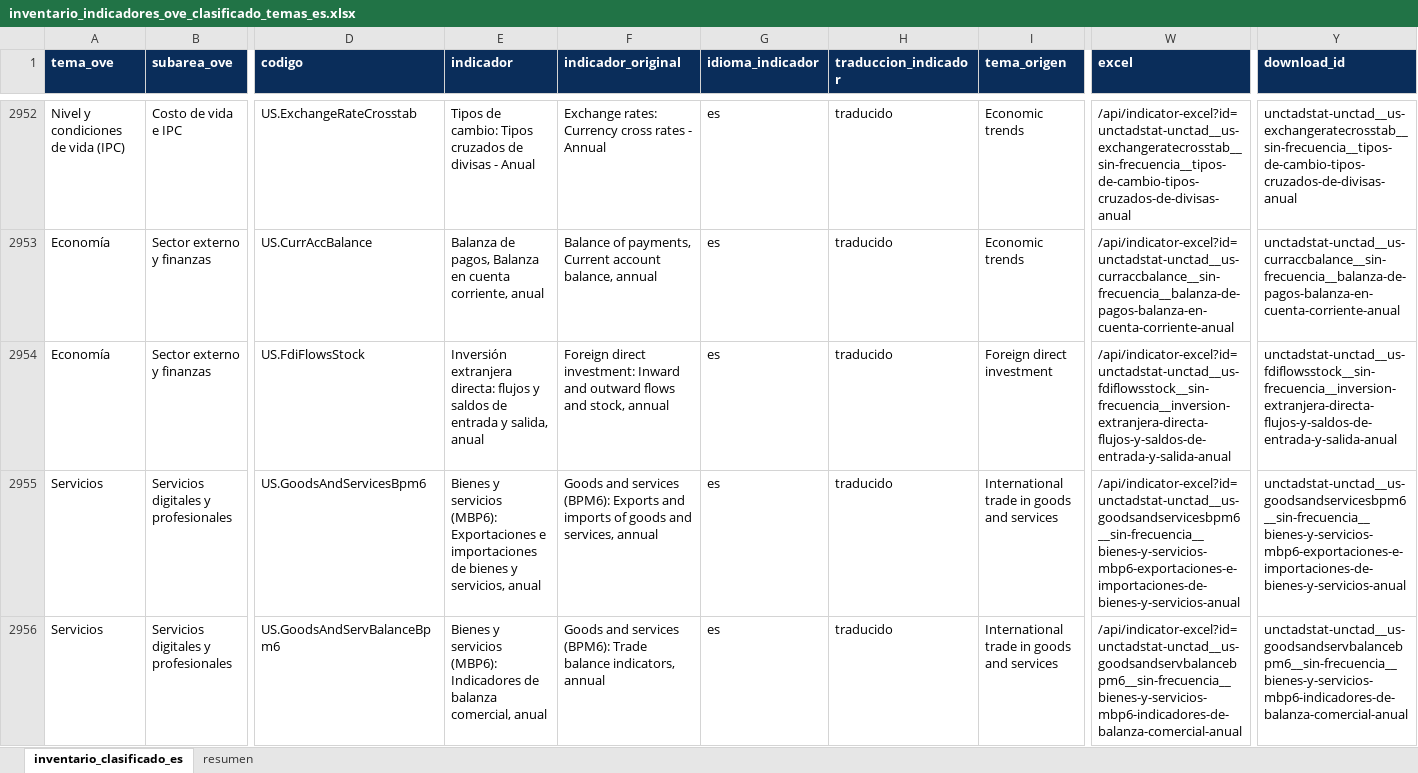
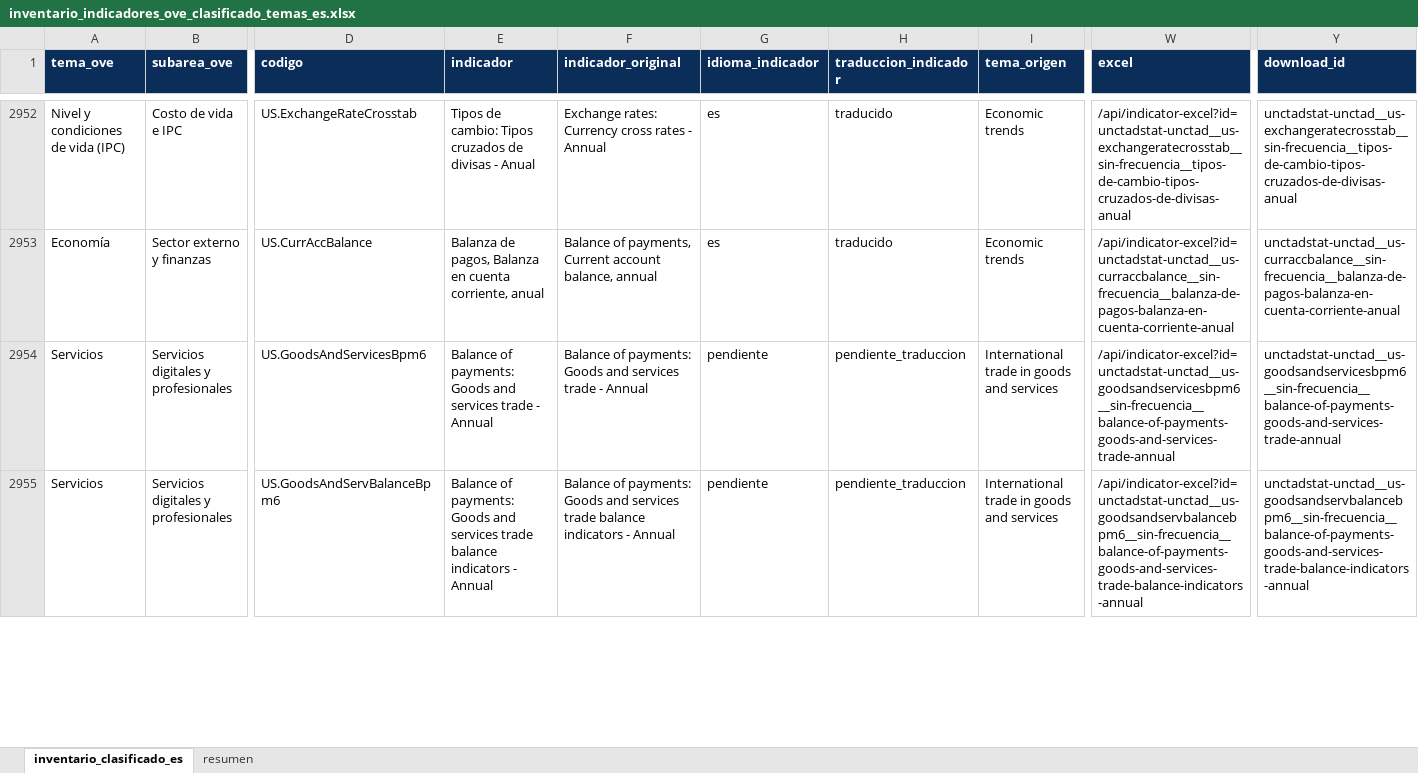
Before and after one commit to CarlosMarzol/OVE-web-github, an Excel workbook: assets/data/inventario-indicadores/inventario_indicadores_ove_clasificado_temas_es.xlsx, sheet inventario_clasificado_es, drawn as a sheet; only a part is shown, gaps mark what is left out; values as stored, in another font and other column widths than the file's, no borders; removed rows and columns are numbered as before the commit, all else as after; rows hold the shown columns only; the diff covers the shown part only; the diff names each change by its address in the sheet, - before the commit and + after, or states it on an @@ line.

```diff
--- a/assets/data/inventario-indicadores/inventario_indicadores_ove_clasificado_temas_es.xlsx (sheet inventario_clasificado_es)
+++ b/assets/data/inventario-indicadores/inventario_indicadores_ove_clasificado_temas_es.xlsx (sheet inventario_clasificado_es)
-row 2954: Economía | Sector externo y finanzas | US.FdiFlowsStock | Inversión extranjera directa: flujos y saldos de entrada y salida, anual | Foreign direct investment: Inward and outward flows and stock, annual | es | traducido | Foreign direct investment | /api/indicator-excel?id=unctadstat-unctad__us-fdiflowsstock__sin-frecuencia__inversion-extranjera-directa-flujos-y-saldos-de-entrada-y-salida-anual | unctadstat-unctad__us-fdiflowsstock__sin-frecuencia__inversion-extranjera-directa-flujos-y-saldos-de-entrada-y-salida-anual
-E2954 (indicador): Bienes y servicios (MBP6): Exportaciones e importaciones de bienes y servicios, anual
+E2954 (indicador): Balance of payments: Goods and services trade - Annual
-F2954 (indicador_original): Goods and services (BPM6): Exports and imports of goods and services, annual
+F2954 (indicador_original): Balance of payments: Goods and services trade - Annual
-G2954:G2955 (idioma_indicador): es
+G2954:G2955 (idioma_indicador): pendiente
-H2954:H2955 (traduccion_indicador): traducido
+H2954:H2955 (traduccion_indicador): pendiente_traduccion
-W2954 (excel): /api/indicator-excel?id=unctadstat-unctad__us-goodsandservicesbpm6__sin-frecuencia__bienes-y-servicios-mbp6-exportaciones-e-importaciones-de-bienes-y-servicios-anual
+W2954 (excel): /api/indicator-excel?id=unctadstat-unctad__us-goodsandservicesbpm6__sin-frecuencia__balance-of-payments-goods-and-services-trade-annual
-Y2954 (download_id): unctadstat-unctad__us-goodsandservicesbpm6__sin-frecuencia__bienes-y-servicios-mbp6-exportaciones-e-importaciones-de-bienes-y-servicios-anual
+Y2954 (download_id): unctadstat-unctad__us-goodsandservicesbpm6__sin-frecuencia__balance-of-payments-goods-and-services-trade-annual
-E2955 (indicador): Bienes y servicios (MBP6): Indicadores de balanza comercial, anual
+E2955 (indicador): Balance of payments: Goods and services trade balance indicators - Annual
-F2955 (indicador_original): Goods and services (BPM6): Trade balance indicators, annual
+F2955 (indicador_original): Balance of payments: Goods and services trade balance indicators - Annual
-W2955 (excel): /api/indicator-excel?id=unctadstat-unctad__us-goodsandservbalancebpm6__sin-frecuencia__bienes-y-servicios-mbp6-indicadores-de-balanza-comercial-anual
+W2955 (excel): /api/indicator-excel?id=unctadstat-unctad__us-goodsandservbalancebpm6__sin-frecuencia__balance-of-payments-goods-and-services-trade-balance-indicators-annual
-Y2955 (download_id): unctadstat-unctad__us-goodsandservbalancebpm6__sin-frecuencia__bienes-y-servicios-mbp6-indicadores-de-balanza-comercial-anual
+Y2955 (download_id): unctadstat-unctad__us-goodsandservbalancebpm6__sin-frecuencia__balance-of-payments-goods-and-services-trade-balance-indicators-annual
```
Also changed, not shown: 1 added row and 6 edited cells elsewhere in this sheet, sheet resumen, assets/data/indicadores-clave/ove_indicadores_clave_venezuela.xlsx, assets/data/unctad/catalog/catalogo_dataset_web_ove_unctadstat.xlsx, 11 other files.
